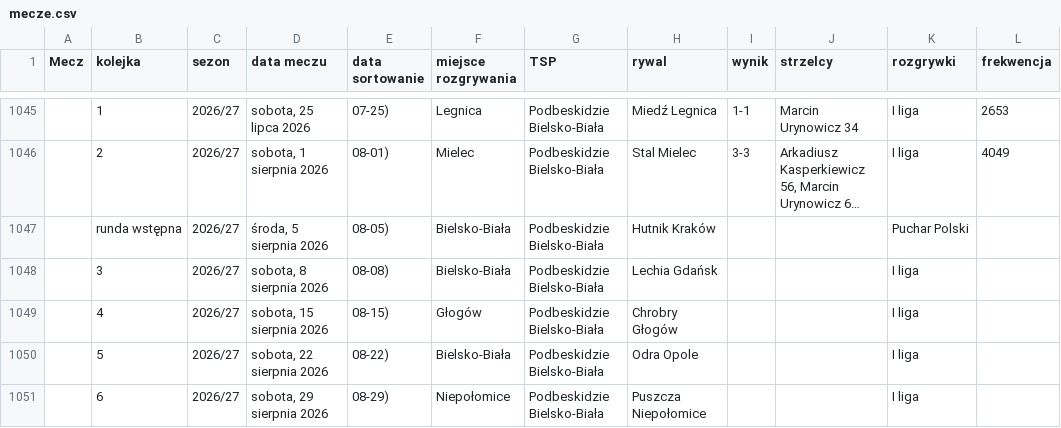
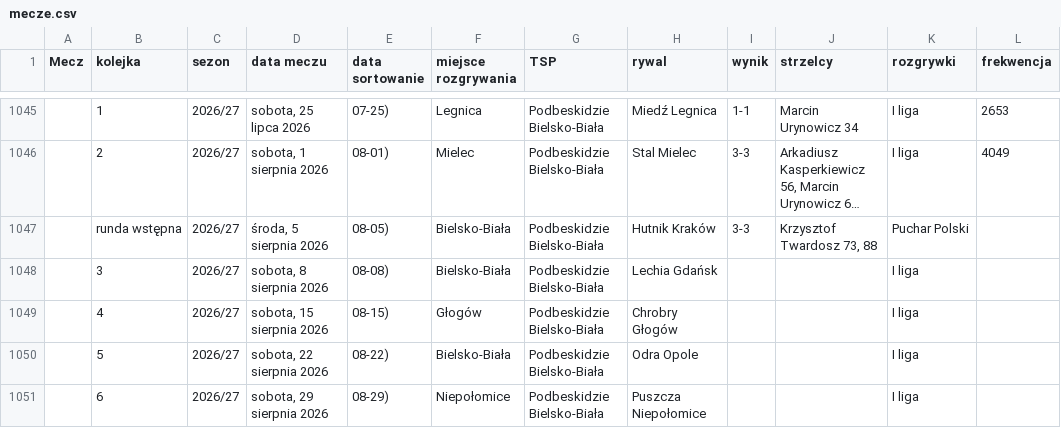
Before and after one commit to DomJer004/TSP_Baza, a CSV file: mecze.csv, drawn as a sheet; only a part is shown, gaps mark what is left out; long unchanged cells end in …; the diff names each change by its address in the sheet, - before the commit and + after, or states it on an @@ line.

Commit message:
Update mecze.csv with new match entries
Updated match results for Podbeskidzie Bielsko-Biała, including a new entry for the preliminary round of the Polish Cup.

```diff
--- a/mecze.csv
+++ b/mecze.csv
-I1047 (wynik): (empty)
+I1047 (wynik): 3-3
-J1047 (strzelcy): (empty)
+J1047 (strzelcy): Krzysztof Twardosz 73, 88
```
